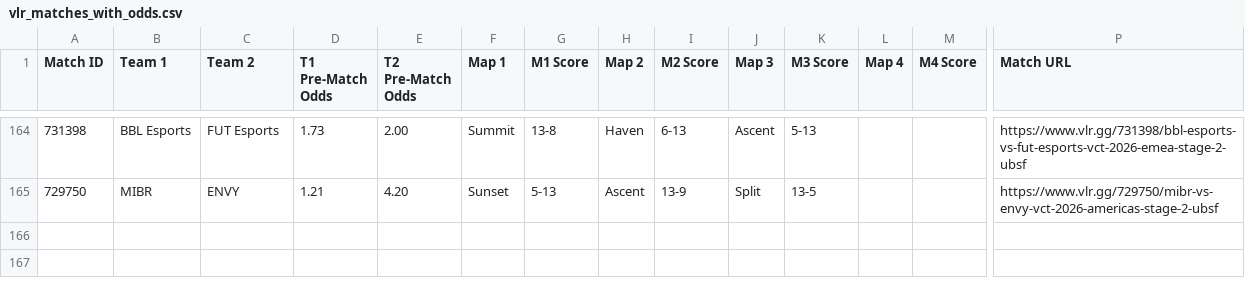
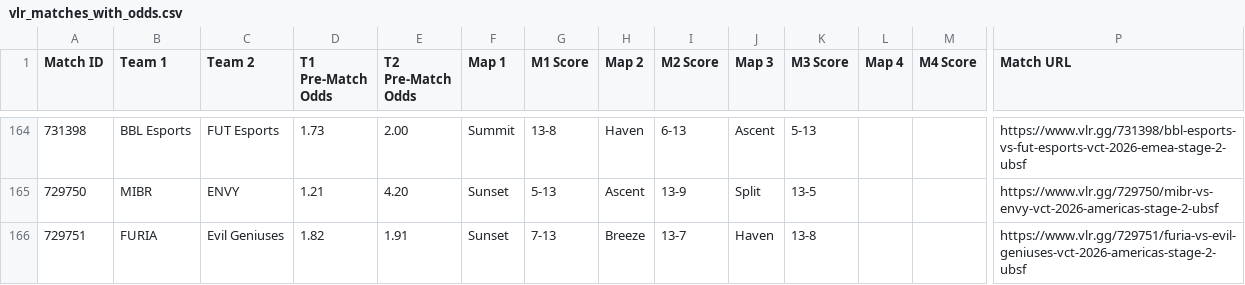
Before and after one commit to poveshcannoo/ValorantScrapping, a CSV file: vlr_matches_with_odds.csv, drawn as a sheet; only a part is shown, gaps mark what is left out; rows hold the shown columns only; the diff names each change by its address in the sheet, - before the commit and + after, or states it on an @@ line.

```diff
--- a/vlr_matches_with_odds.csv
+++ b/vlr_matches_with_odds.csv
+row 166: 729751 | FURIA | Evil Geniuses | 1.82 | 1.91 | Sunset | 7-13 | Breeze | 13-7 | Haven | 13-8 |  |  | https://www.vlr.gg/729751/furia-vs-evil-geniuses-vct-2026-americas-stage-2-ubsf
```
Also changed, not shown: 1 other file.
